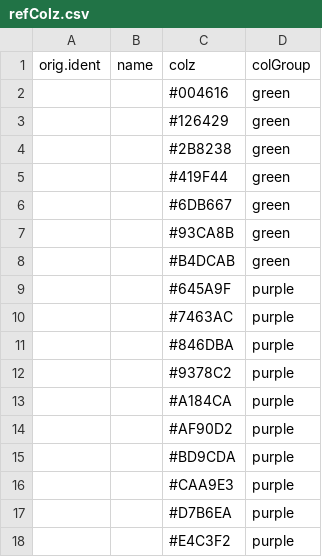
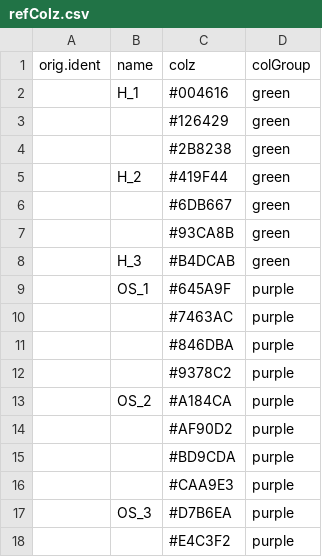
Before and after one commit to dyammons/scrna-scripts, a CSV file: metaData/refColz.csv, drawn as a sheet.

```diff
--- a/metaData/refColz.csv
+++ b/metaData/refColz.csv
@@ -1,10 +1,10 @@
 orig.ident,name,colz,colGroup
-,,#004616,green
+,H_1,#004616,green
 ,,#126429,green
 ,,#2B8238,green
-,,#419F44,green
+,H_2,#419F44,green
 ,,#6DB667,green
 ,,#93CA8B,green
-,,#B4DCAB,green
-,,#645A9F,purple
+,H_3,#B4DCAB,green
+,OS_1,#645A9F,purple
 ,,#7463AC,purple
@@ -12,3 +12,3 @@ orig.ident,name,colz,colGroup
 ,,#9378C2,purple
-,,#A184CA,purple
+,OS_2,#A184CA,purple
 ,,#AF90D2,purple
@@ -16,3 +16,3 @@ orig.ident,name,colz,colGroup
 ,,#CAA9E3,purple
-,,#D7B6EA,purple
+,OS_3,#D7B6EA,purple
 ,,#E4C3F2,purple
```
Also changed, not shown: 6 other files.
